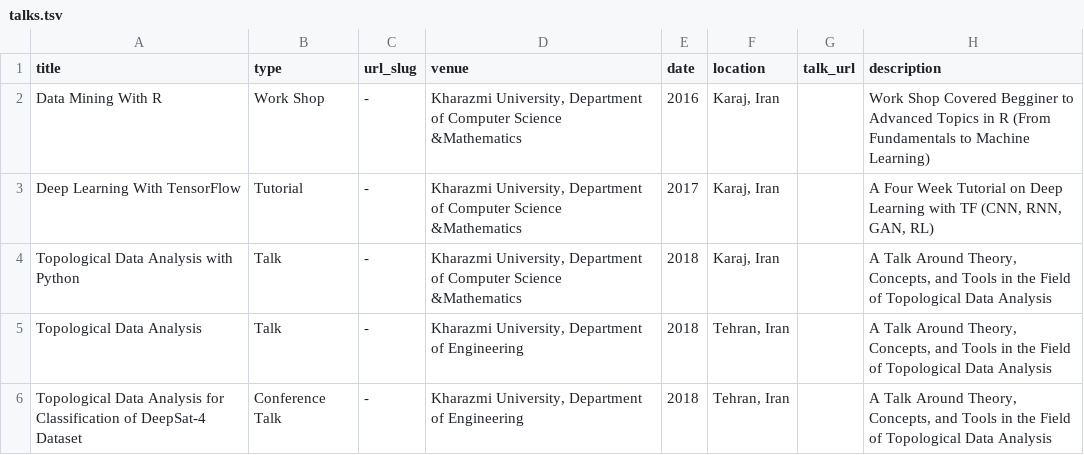
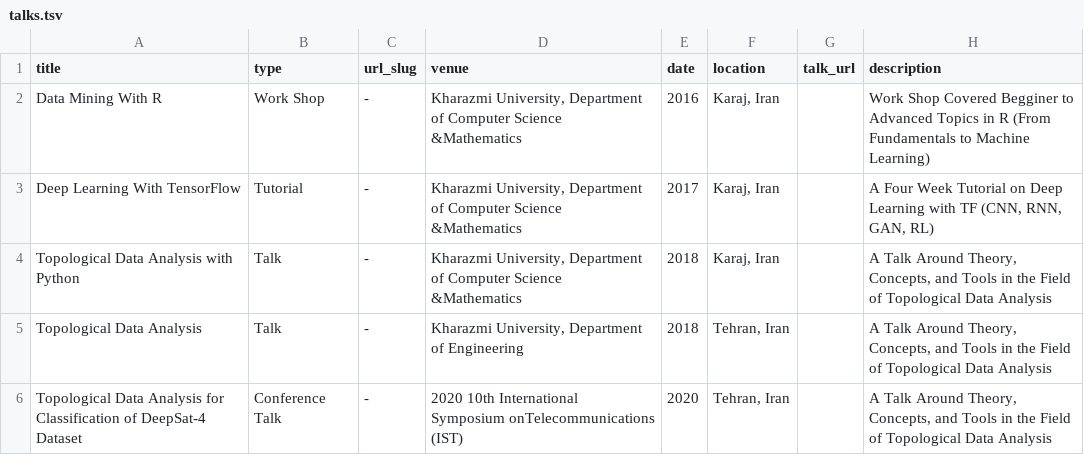
Before and after one commit to mehdihosseinimoghadam/MehdiHosseiniMoghadam.github.io, a TSV file: markdown_generator/talks.tsv, drawn as a sheet.

Commit message:
Update talks.tsv

```diff
--- a/markdown_generator/talks.tsv
+++ b/markdown_generator/talks.tsv
@@ -5,2 +5,2 @@ Topological Data Analysis with Python	 Talk	-	Kharazmi University, Department of
 Topological Data Analysis	 Talk	-	Kharazmi University, Department of Engineering 	2018	Tehran, Iran		A Talk Around Theory, Concepts, and Tools in the Field of Topological Data Analysis
-Topological Data Analysis for Classification of DeepSat-4 Dataset	 Conference Talk	-	Kharazmi University, Department of Engineering 	2018	Tehran, Iran		A Talk Around Theory, Concepts, and Tools in the Field of Topological Data Analysis
+Topological Data Analysis for Classification of DeepSat-4 Dataset	 Conference Talk	-	2020 10th International Symposium onTelecommunications (IST) 	2020	Tehran, Iran		A Talk Around Theory, Concepts, and Tools in the Field of Topological Data Analysis
```
